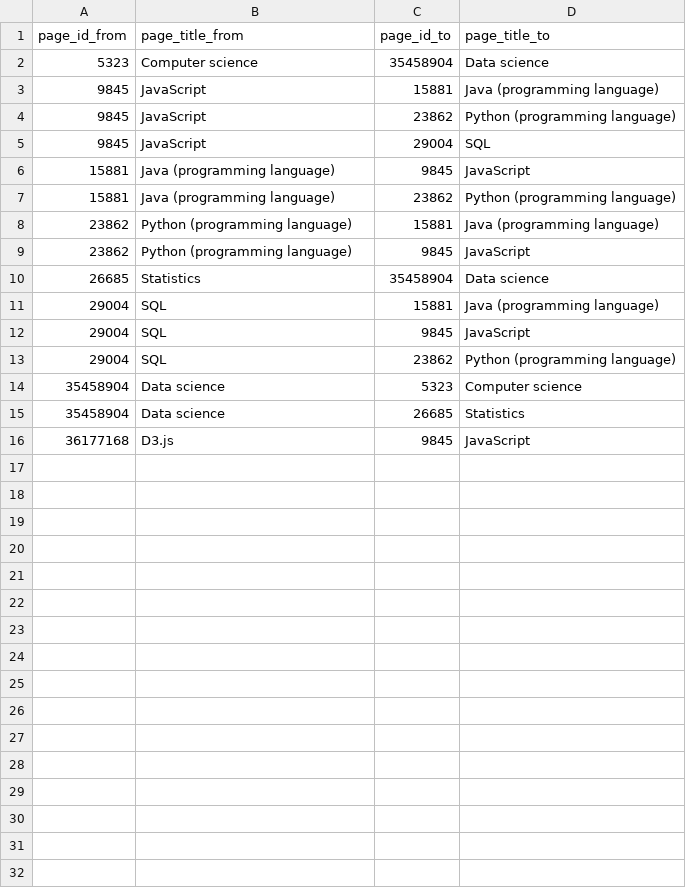
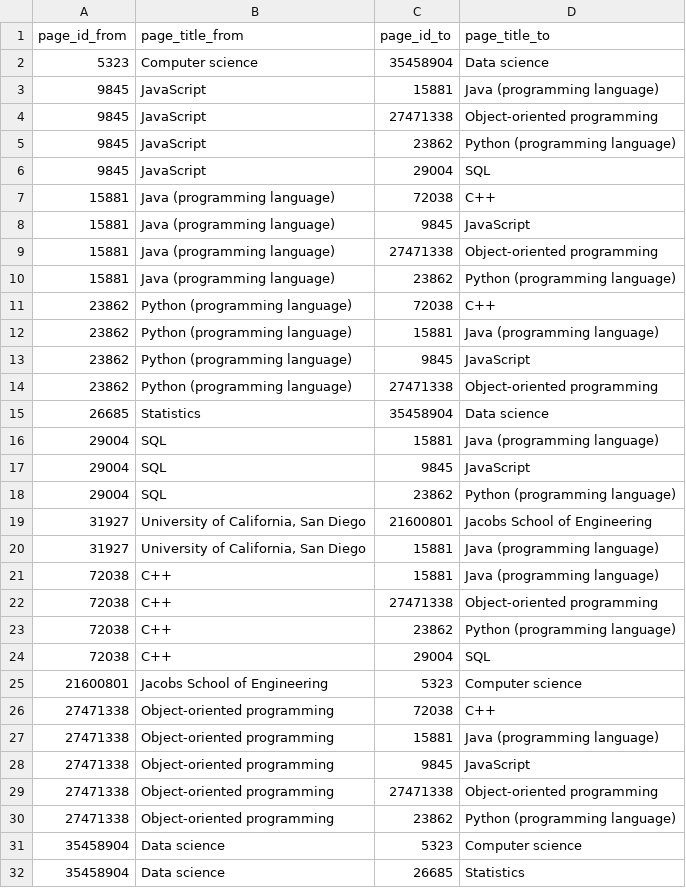
Before and after one commit to TQZhang04/wikipedia-game-bfs, a CSV file: src/components/small_wiki.csv, drawn as a sheet; only a part is shown; the shorter side is filled out with more unchanged rows; the diff names each change by its address in the sheet, - before the commit and + after, or states it on an @@ line.

Commit message:
Update small_wiki.csv

```diff
--- a/src/components/small_wiki.csv
+++ b/src/components/small_wiki.csv
+row 4: 9845 | JavaScript | 27471338 | Object-oriented programming
+row 7: 15881 | Java (programming language) | 72038 | C++
+row 9: 15881 | Java (programming language) | 27471338 | Object-oriented programming
+row 11: 23862 | Python (programming language) | 72038 | C++
+row 14: 23862 | Python (programming language) | 27471338 | Object-oriented programming
+row 19: 31927 | University of California, San Diego | 21600801 | Jacobs School of Engineering
+row 20: 31927 | University of California, San Diego | 15881 | Java (programming language)
+row 21: 72038 | C++ | 15881 | Java (programming language)
+row 22: 72038 | C++ | 27471338 | Object-oriented programming
+row 23: 72038 | C++ | 23862 | Python (programming language)
+row 24: 72038 | C++ | 29004 | SQL
+row 25: 21600801 | Jacobs School of Engineering | 5323 | Computer science
+row 26: 27471338 | Object-oriented programming | 72038 | C++
+row 27: 27471338 | Object-oriented programming | 15881 | Java (programming language)
+row 28: 27471338 | Object-oriented programming | 9845 | JavaScript
+row 29: 27471338 | Object-oriented programming | 27471338 | Object-oriented programming
+row 30: 27471338 | Object-oriented programming | 23862 | Python (programming language)
```
